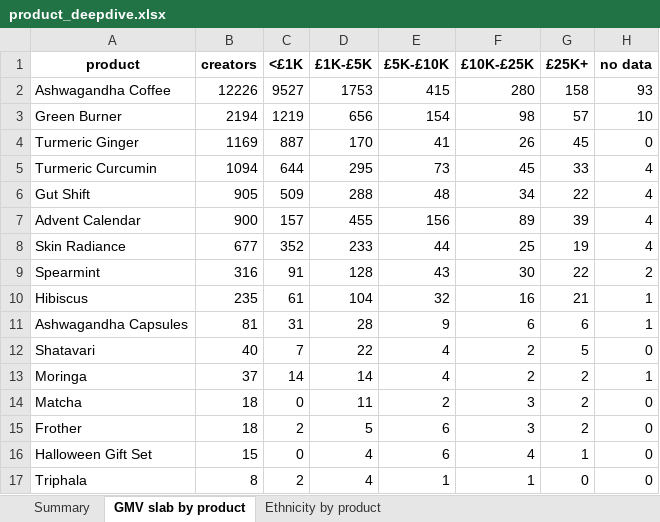
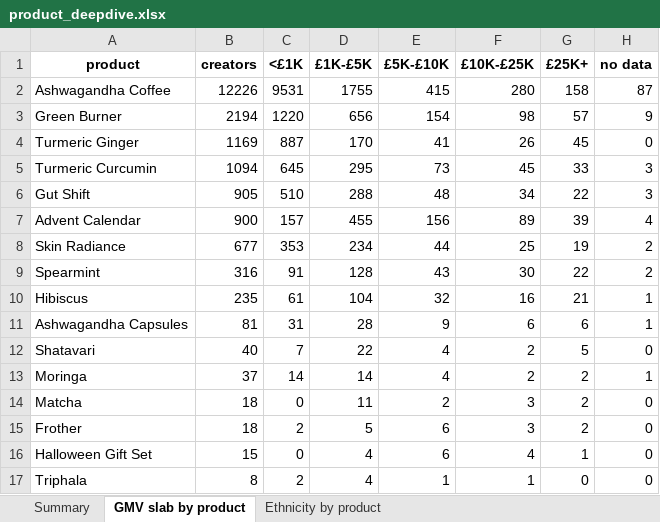
Before and after one commit to aviralgarg-commits/vahdam-sampling-dashboard, an Excel workbook: product_deepdive.xlsx, sheet GMV slab by product, drawn as a sheet; values as stored, in another font and other column widths than the file's, no borders; the diff names each change by its address in the sheet, - before the commit and + after, or states it on an @@ line.

```diff
--- a/product_deepdive.xlsx (sheet GMV slab by product)
+++ b/product_deepdive.xlsx (sheet GMV slab by product)
-C2 (<£1K): 9527
+C2 (<£1K): 9531
-D2 (£1K-£5K): 1753
+D2 (£1K-£5K): 1755
-H2 (no data): 93
+H2 (no data): 87
-C3 (<£1K): 1219
+C3 (<£1K): 1220
-H3 (no data): 10
+H3 (no data): 9
-C5 (<£1K): 644
+C5 (<£1K): 645
-H5:H6 (no data): 4
+H5:H6 (no data): 3
-C6 (<£1K): 509
+C6 (<£1K): 510
-C8 (<£1K): 352
+C8 (<£1K): 353
-D8 (£1K-£5K): 233
+D8 (£1K-£5K): 234
-H8 (no data): 4
+H8 (no data): 2
```
Also changed, not shown: chase_list.xlsx, daily_slab_mix.xlsx, 21 other files.
